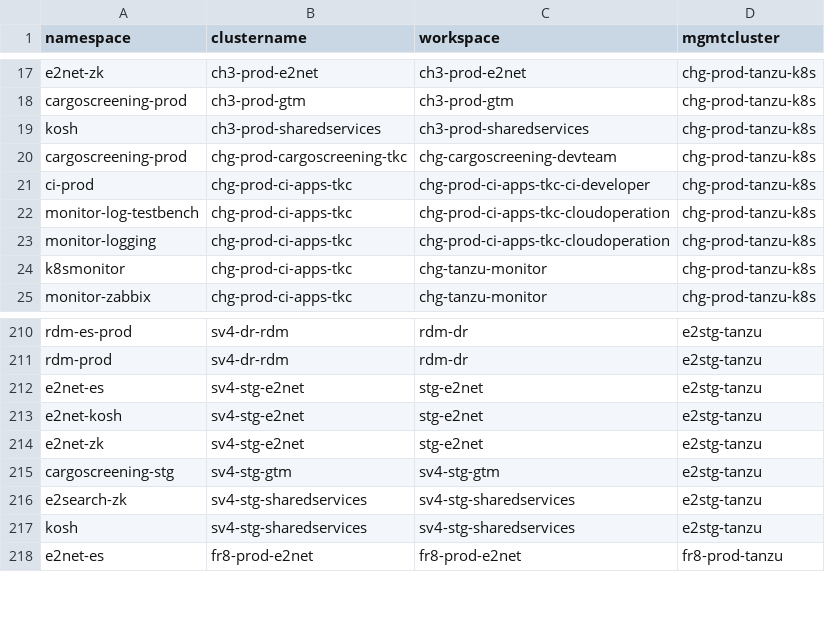
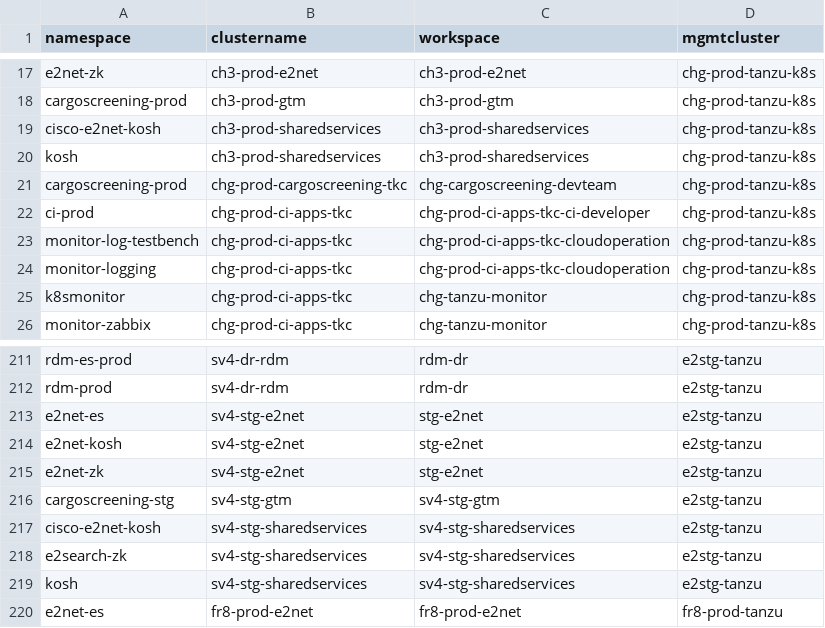
Before and after one commit to e2kpe/e2kpe.github.io, a CSV file: static/csv/tns.csv, drawn as a sheet; only a part is shown, gaps mark what is left out.

```diff
--- a/static/csv/tns.csv
+++ b/static/csv/tns.csv
@@ -18,2 +18,3 @@ e2net-zk,ch3-prod-e2net,ch3-prod-e2net,chg-prod-tanzu-k8s
 cargoscreening-prod,ch3-prod-gtm,ch3-prod-gtm,chg-prod-tanzu-k8s
+cisco-e2net-kosh,ch3-prod-sharedservices,ch3-prod-sharedservices,chg-prod-tanzu-k8s
 kosh,ch3-prod-sharedservices,ch3-prod-sharedservices,chg-prod-tanzu-k8s
@@ -215,2 +216,3 @@ e2net-zk,sv4-stg-e2net,stg-e2net,e2stg-tanzu
 cargoscreening-stg,sv4-stg-gtm,sv4-stg-gtm,e2stg-tanzu
+cisco-e2net-kosh,sv4-stg-sharedservices,sv4-stg-sharedservices,e2stg-tanzu
 e2search-zk,sv4-stg-sharedservices,sv4-stg-sharedservices,e2stg-tanzu
```
Also changed, not shown: static/csv/tkc.csv, static/csv/tkcall.csv, 20 other files.
